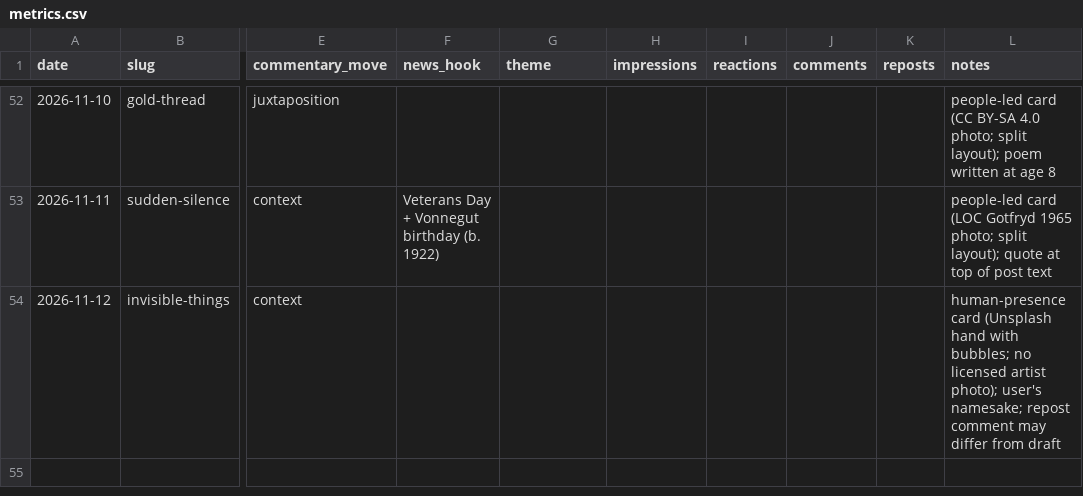
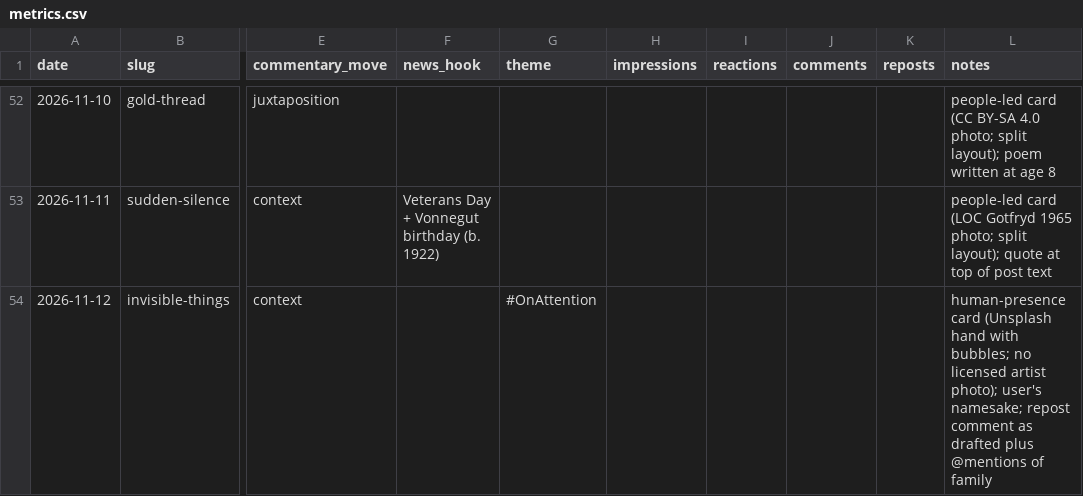
Before and after one commit to miken12r/AI4S, a CSV file: metrics.csv, drawn as a sheet; only a part is shown, gaps mark what is left out; the diff names each change by its address in the sheet, - before the commit and + after, or states it on an @@ line.

```diff
--- a/metrics.csv
+++ b/metrics.csv
-G54 (theme): (empty)
+G54 (theme): #OnAttention
-L54 (notes): …repost comment may differ from draft
+L54 (notes): …repost comment as drafted plus @mentions of family
```
Also changed, not shown: 2 other files.
